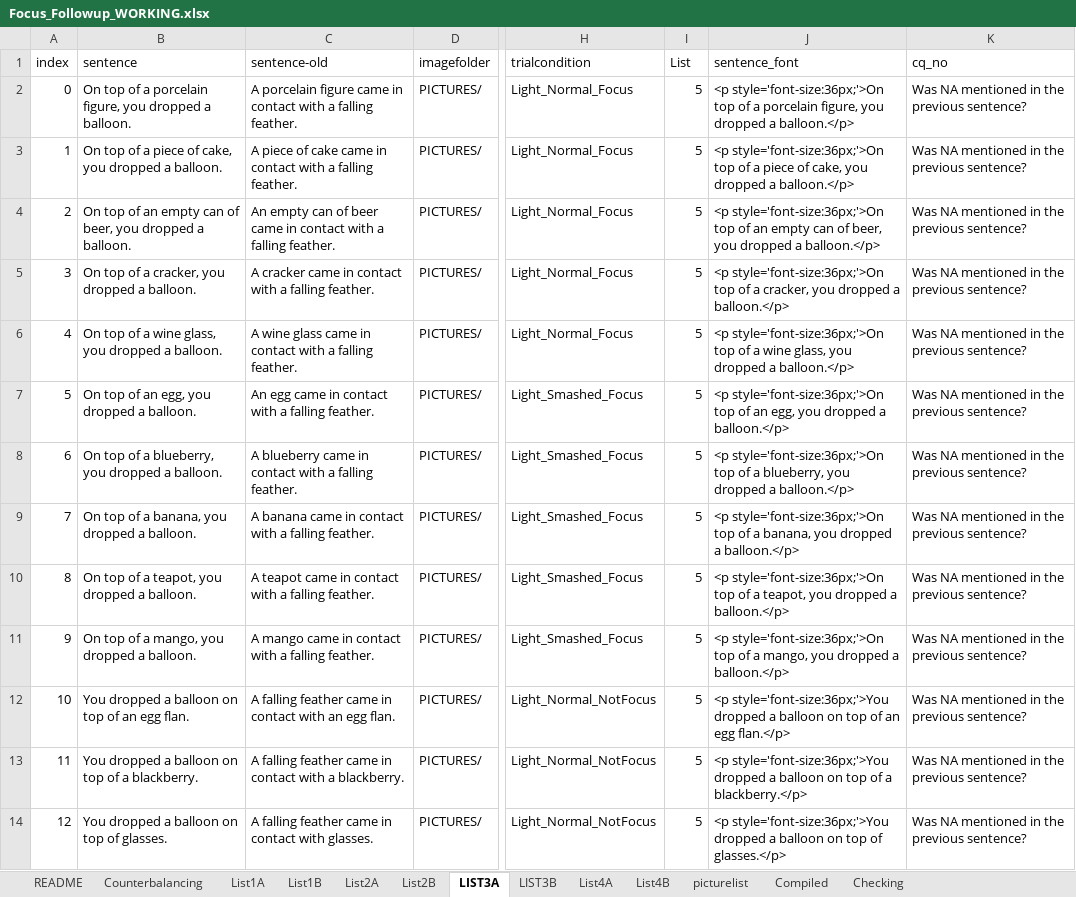
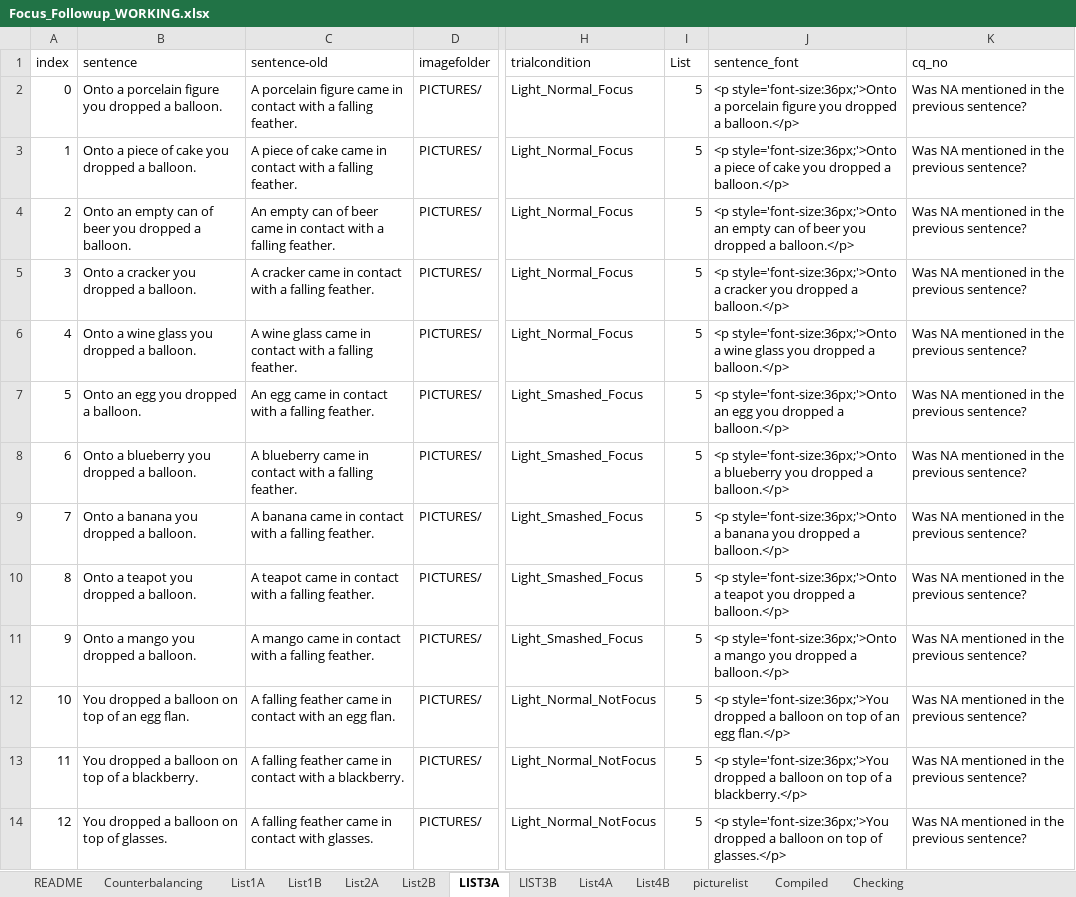
Before and after one commit to thelexiconlab/object-state-changes, an Excel workbook: experiments/Experiment 5/experiment_code/Focus_Followup_WORKING.xlsx, sheet LIST3A, drawn as a sheet; only a part is shown, gaps mark what is left out; values as stored, in another font and other column widths than the file's, no borders; the diff covers the shown part only; the diff names each change by its address in the sheet, - before the commit and + after, or states it on an @@ line.

Commit message:
new onto sentences

```diff
--- a/experiments/Experiment 5/experiment_code/Focus_Followup_WORKING.xlsx (sheet LIST3A)
+++ b/experiments/Experiment 5/experiment_code/Focus_Followup_WORKING.xlsx (sheet LIST3A)
-B2 (sentence): On top of a porcelain figure, you dropped…
+B2 (sentence): Onto a porcelain figure you dropped…
-J2 (sentence_font): <p style='font-size:36px;'>On top of a porcelain figure, you dropped…
+J2 (sentence_font): <p style='font-size:36px;'>Onto a porcelain figure you dropped…
-B3 (sentence): On top of a piece of cake, you dropped…
+B3 (sentence): Onto a piece of cake you dropped…
-J3 (sentence_font): <p style='font-size:36px;'>On top of a piece of cake, you dropped…
+J3 (sentence_font): <p style='font-size:36px;'>Onto a piece of cake you dropped…
-B4 (sentence): On top of an empty can of beer, you dropped…
+B4 (sentence): Onto an empty can of beer you dropped…
-J4 (sentence_font): <p style='font-size:36px;'>On top of an empty can of beer, you dropped…
+J4 (sentence_font): <p style='font-size:36px;'>Onto an empty can of beer you dropped…
-B5 (sentence): On top of a cracker, you dropped a balloon.
+B5 (sentence): Onto a cracker you dropped a balloon.
-J5 (sentence_font): <p style='font-size:36px;'>On top of a cracker, you dropped…
+J5 (sentence_font): <p style='font-size:36px;'>Onto a cracker you dropped…
-B6 (sentence): On top of a wine glass, you dropped a balloon.
+B6 (sentence): Onto a wine glass you dropped a balloon.
-J6 (sentence_font): <p style='font-size:36px;'>On top of a wine glass, you dropped…
+J6 (sentence_font): <p style='font-size:36px;'>Onto a wine glass you dropped…
-B7 (sentence): On top of an egg, you dropped a balloon.
+B7 (sentence): Onto an egg you dropped a balloon.
-J7 (sentence_font): <p style='font-size:36px;'>On top of an egg, you dropped…
+J7 (sentence_font): <p style='font-size:36px;'>Onto an egg you dropped…
-B8 (sentence): On top of a blueberry, you dropped a balloon.
+B8 (sentence): Onto a blueberry you dropped a balloon.
-J8 (sentence_font): <p style='font-size:36px;'>On top of a blueberry, you dropped…
+J8 (sentence_font): <p style='font-size:36px;'>Onto a blueberry you dropped…
-B9 (sentence): On top of a banana, you dropped a balloon.
+B9 (sentence): Onto a banana you dropped a balloon.
-J9 (sentence_font): <p style='font-size:36px;'>On top of a banana, you dropped…
+J9 (sentence_font): <p style='font-size:36px;'>Onto a banana you dropped…
-B10 (sentence): On top of a teapot, you dropped a balloon.
+B10 (sentence): Onto a teapot you dropped a balloon.
-J10 (sentence_font): <p style='font-size:36px;'>On top of a teapot, you dropped…
+J10 (sentence_font): <p style='font-size:36px;'>Onto a teapot you dropped…
-B11 (sentence): On top of a mango, you dropped a balloon.
+B11 (sentence): Onto a mango you dropped a balloon.
-J11 (sentence_font): <p style='font-size:36px;'>On top of a mango, you dropped…
+J11 (sentence_font): <p style='font-size:36px;'>Onto a mango you dropped…
```
Also changed, not shown: 20 edited cells elsewhere in this sheet, sheet Compiled, sheet List2A, sheet List4A, sheet List4B, sheet LIST3B, sheet List1B, 2 more sheets, 8 other files.
